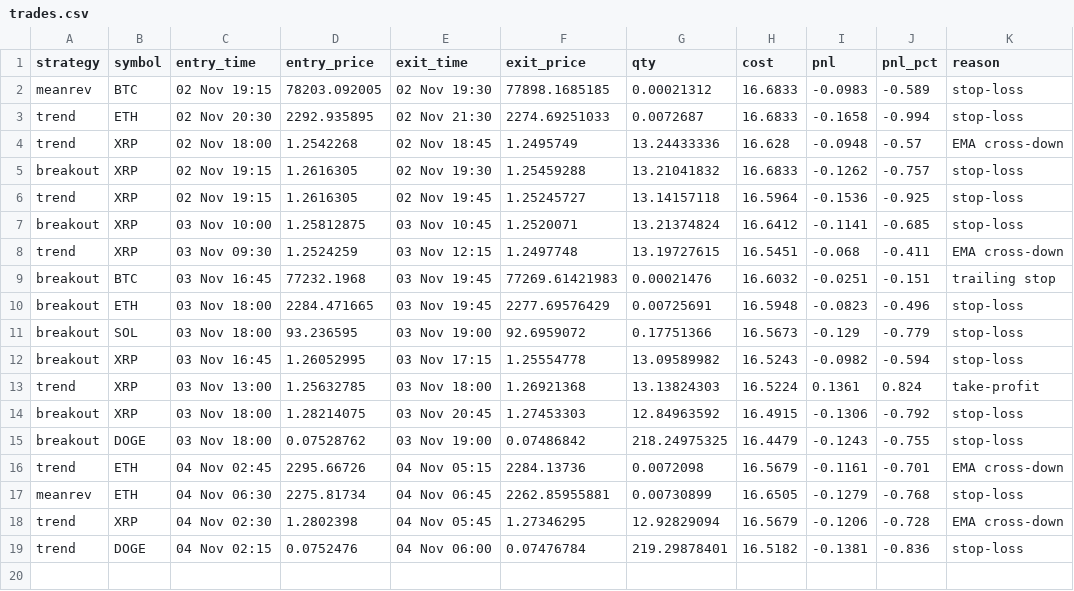
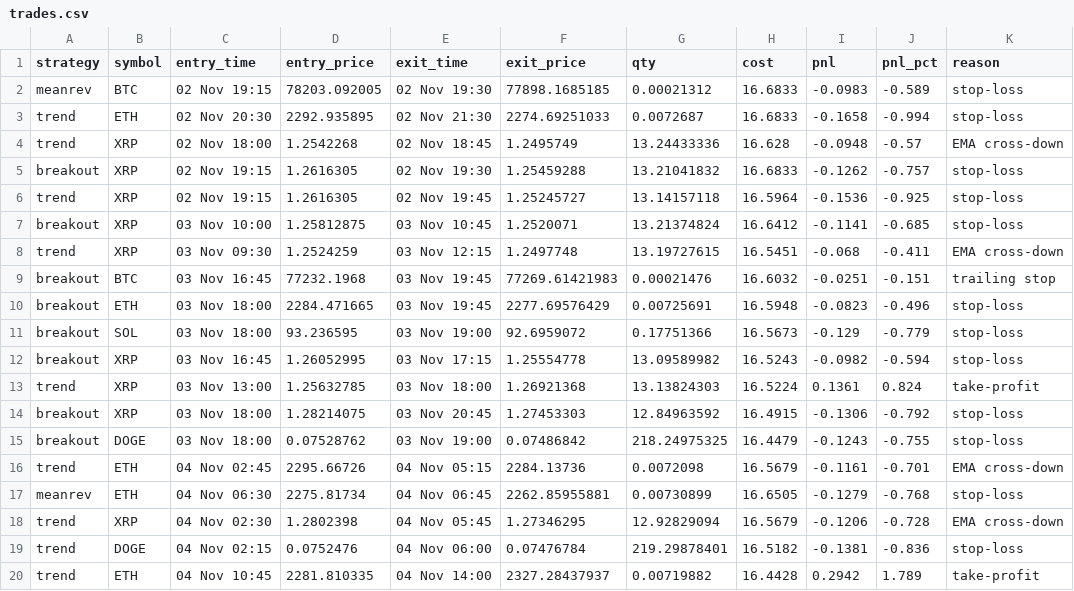
Before and after one commit to i-amarnath/crypto-paper-bot, a CSV file: trades.csv, drawn as a sheet; the diff names each change by its address in the sheet, - before the commit and + after, or states it on an @@ line.

```diff
--- a/trades.csv
+++ b/trades.csv
+row 20: trend | ETH | 04 Nov 10:45 | 2281.810335 | 04 Nov 14:00 | 2327.28437937 | 0.00719882 | 16.4428 | 0.2942 | 1.789 | take-profit
```
Also changed, not shown: equity.csv, 3 other files.
